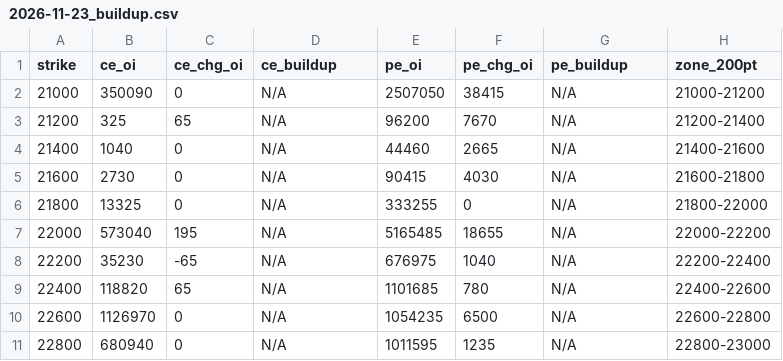
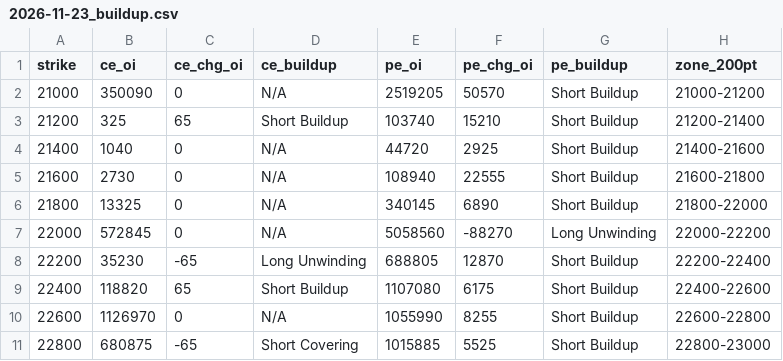
Before and after one commit to ddtambe/Nifty50_Options, a CSV file: data/2026-11-18/2026-11-23_buildup.csv, drawn as a sheet; only a part is shown; the diff covers the shown part only.

```diff
--- a/data/2026-11-18/2026-11-23_buildup.csv
+++ b/data/2026-11-18/2026-11-23_buildup.csv
@@ -1,11 +1,11 @@
 strike,ce_oi,ce_chg_oi,ce_buildup,pe_oi,pe_chg_oi,pe_buildup,zone_200pt
-21000,350090,0,N/A,2507050,38415,N/A,21000-21200
-21200,325,65,N/A,96200,7670,N/A,21200-21400
-21400,1040,0,N/A,44460,2665,N/A,21400-21600
-21600,2730,0,N/A,90415,4030,N/A,21600-21800
-21800,13325,0,N/A,333255,0,N/A,21800-22000
-22000,573040,195,N/A,5165485,18655,N/A,22000-22200
-22200,35230,-65,N/A,676975,1040,N/A,22200-22400
-22400,118820,65,N/A,1101685,780,N/A,22400-22600
-22600,1126970,0,N/A,1054235,6500,N/A,22600-22800
-22800,680940,0,N/A,1011595,1235,N/A,22800-23000
+21000,350090,0,N/A,2519205,50570,Short Buildup,21000-21200
+21200,325,65,Short Buildup,103740,15210,Short Buildup,21200-21400
+21400,1040,0,N/A,44720,2925,Short Buildup,21400-21600
+21600,2730,0,N/A,108940,22555,Short Buildup,21600-21800
+21800,13325,0,N/A,340145,6890,Short Buildup,21800-22000
+22000,572845,0,N/A,5058560,-88270,Long Unwinding,22000-22200
+22200,35230,-65,Long Unwinding,688805,12870,Short Buildup,22200-22400
+22400,118820,65,Short Buildup,1107080,6175,Short Buildup,22400-22600
+22600,1126970,0,N/A,1055990,8255,Short Buildup,22600-22800
+22800,680875,-65,Short Covering,1015885,5525,Short Buildup,22800-23000
```
Also changed, not shown: 130 edited cells elsewhere in this file, data/2026-11-18/2026-11-23_raw.csv, data/2026-11-18/2026-12-01_buildup.csv, 7 other files.
